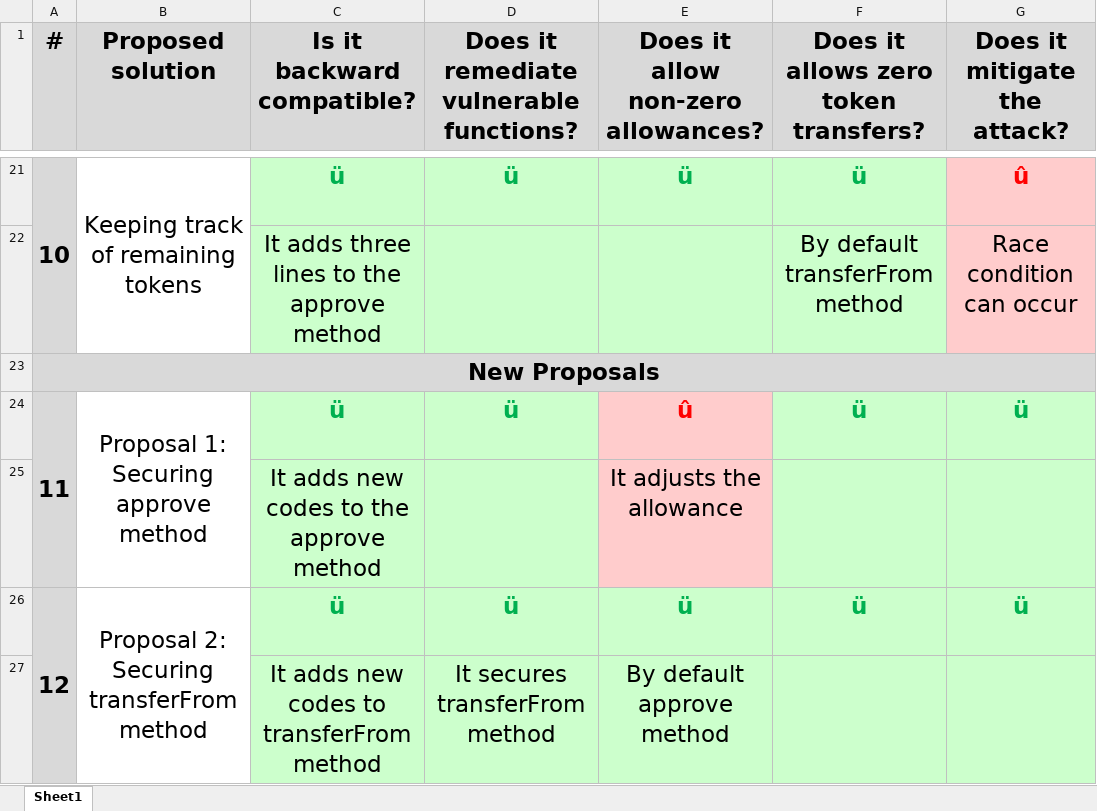
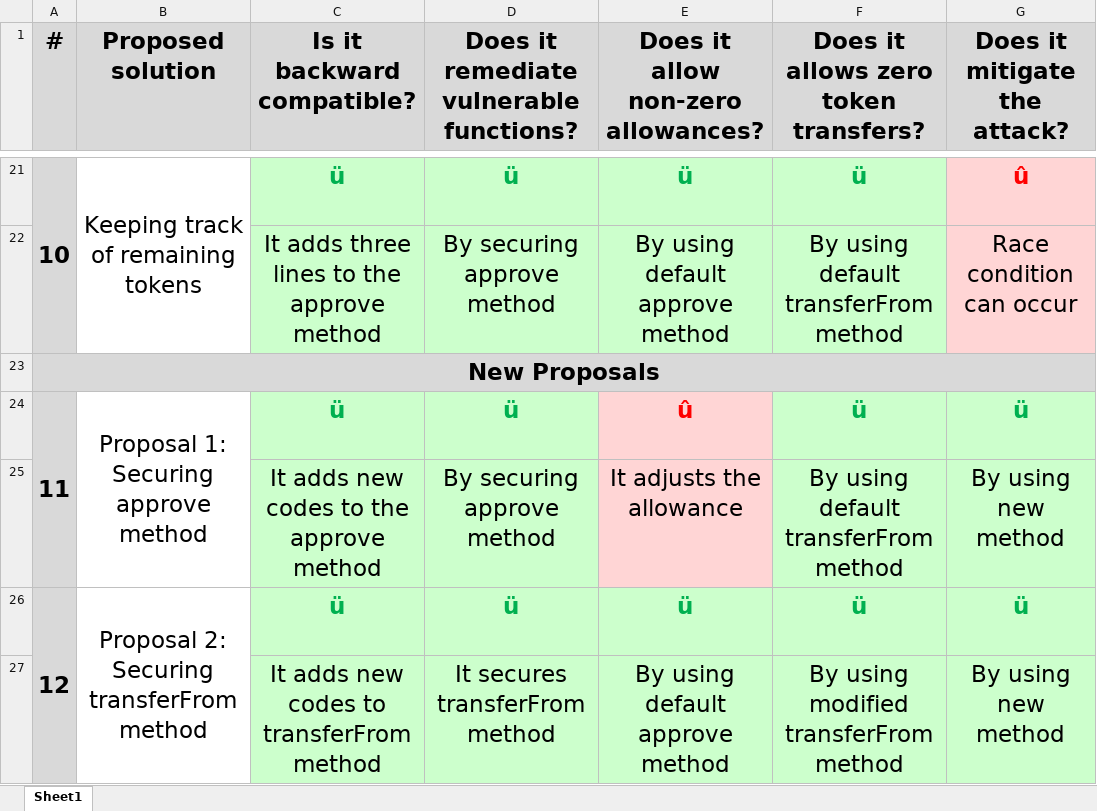
Before and after one commit to MadibaGroup/2019-MultipleWithdrawal, an Excel workbook: erc20-multiple-withdrawal-attack/files/Table.xlsx, sheet Sheet1, drawn as a sheet; only a part is shown, gaps mark what is left out; values as stored, in another font and other column widths than the file's, no borders; removed rows and columns are numbered as before the commit, all else as after; the diff covers the shown part only; the diff names each change by its address in the sheet, - before the commit and + after, or states it on an @@ line.

```diff
--- a/erc20-multiple-withdrawal-attack/files/Table.xlsx (sheet Sheet1)
+++ b/erc20-multiple-withdrawal-attack/files/Table.xlsx (sheet Sheet1)
-D22: (empty)
+D22: By securing approve method
-E22: (empty)
+E22: By using default approve method
-F22: By default transferFrom method
+F22: By using default transferFrom method
-row 25:  |  | It adds new codes to the approve method |  | It adjusts the allowance
+row 25:  |  | It adds new codes to the approve method | By securing approve method | It adjusts the allowance | By using default transferFrom method | By using new method
-E27: By default approve method
+E27: By using default approve method
-F27: (empty)
+F27: By using modified transferFrom method
-G27 (Does it mitigate the attack?): (empty)
+G27 (Does it mitigate the attack?): By using new method
```
Also changed, not shown: 1 added row, 1 removed row, 23 edited cells and cell formats elsewhere in this sheet, 5 other files.
